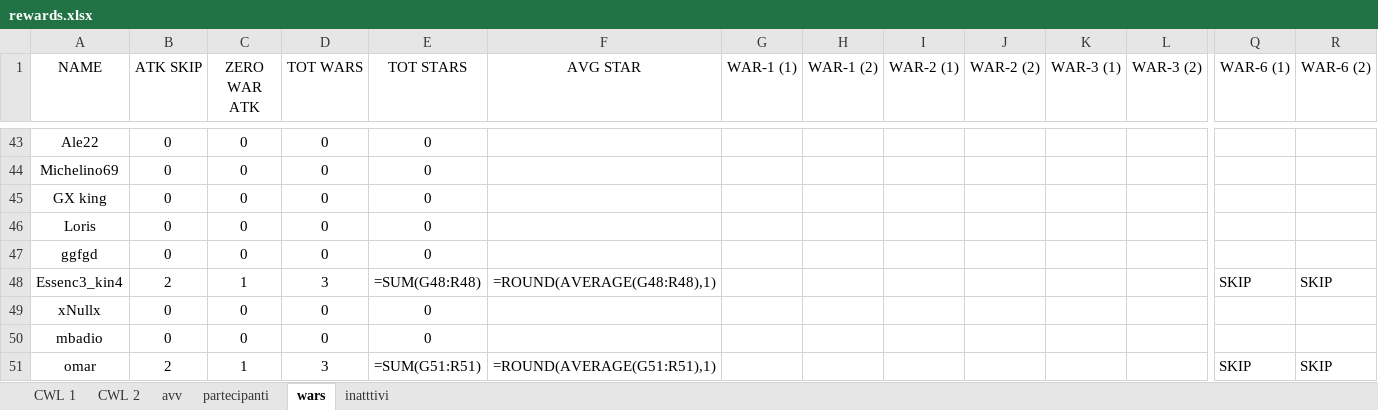
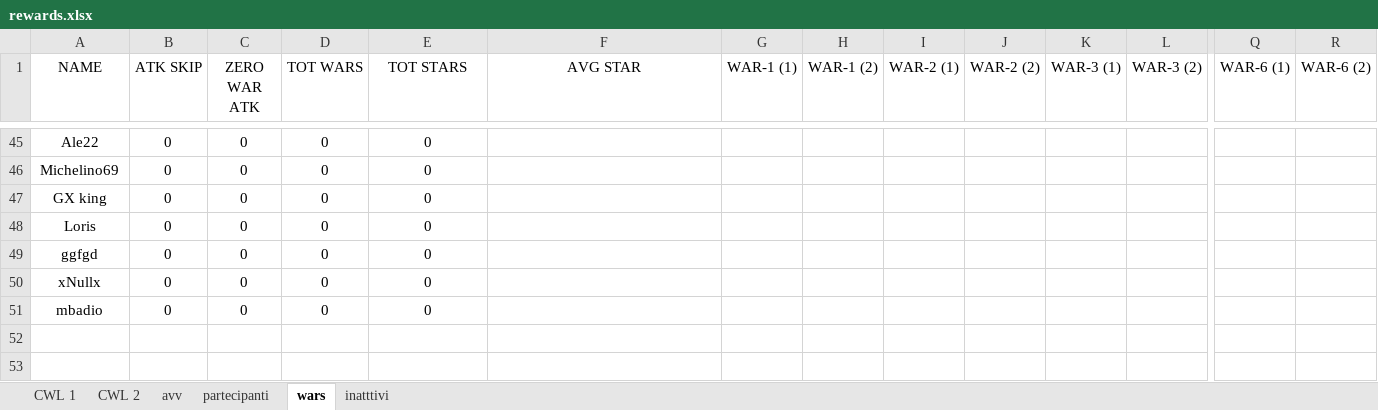
Before and after one commit to piegian99ita/clashMacacos, an Excel workbook: rewards.xlsx, sheet wars, drawn as a sheet; only a part is shown, gaps mark what is left out; values as stored, in another font and other column widths than the file's, no borders; formulas without a stored value are shown as written; table styles not drawn; removed rows and columns are numbered as before the commit, all else as after; rows hold the shown columns only; the diff covers the shown part only; the diff names each change by its address in the sheet, - before the commit and + after, or states it on an @@ line.

```diff
--- a/rewards.xlsx (sheet wars)
+++ b/rewards.xlsx (sheet wars)
-row 48: Essenc3_kin4 | 2 | 1 | 3 | =SUM(G48:R48) | =ROUND(AVERAGE(G48:R48),1) |  |  |  |  |  |  | SKIP | SKIP
-row 51: omar | 2 | 1 | 3 | =SUM(G51:R51) | =ROUND(AVERAGE(G51:R51),1) |  |  |  |  |  |  | SKIP | SKIP
```
Also changed, not shown: 17 added rows, 15 removed rows, 50 edited cells and cell formats elsewhere in this sheet, sheet CWL 2, sheet partecipanti, hidden cells.
